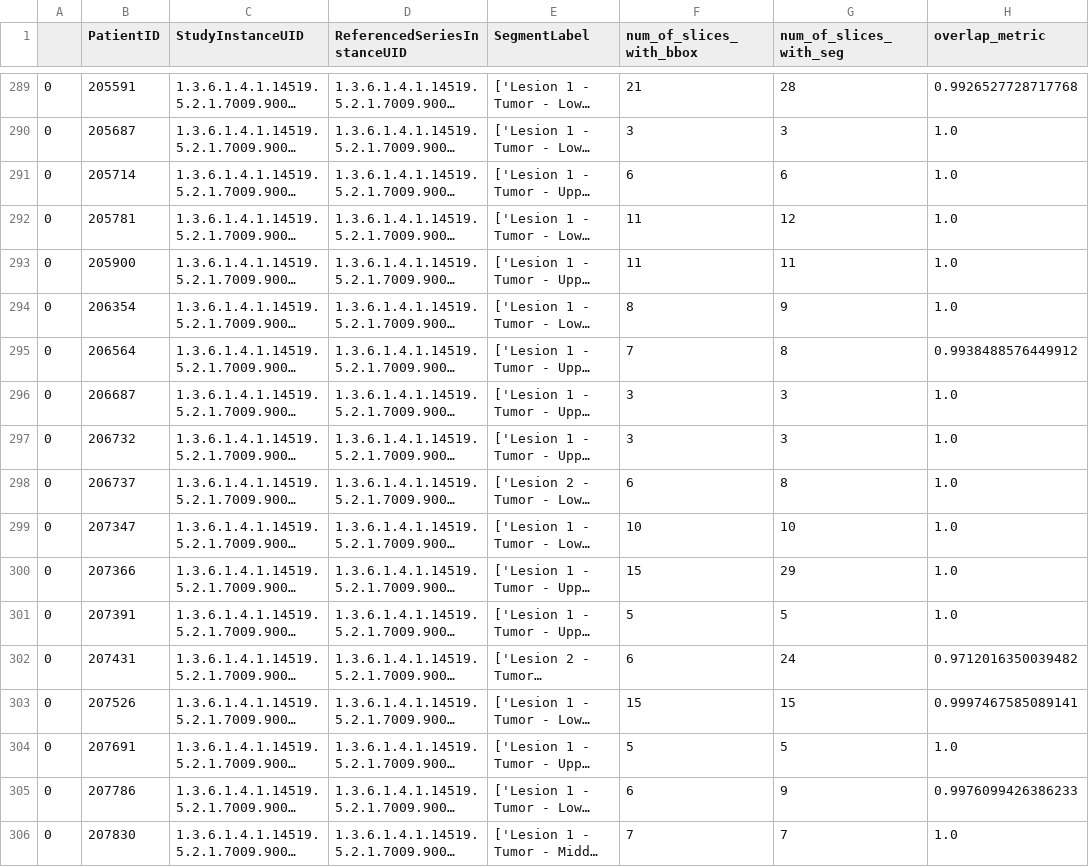
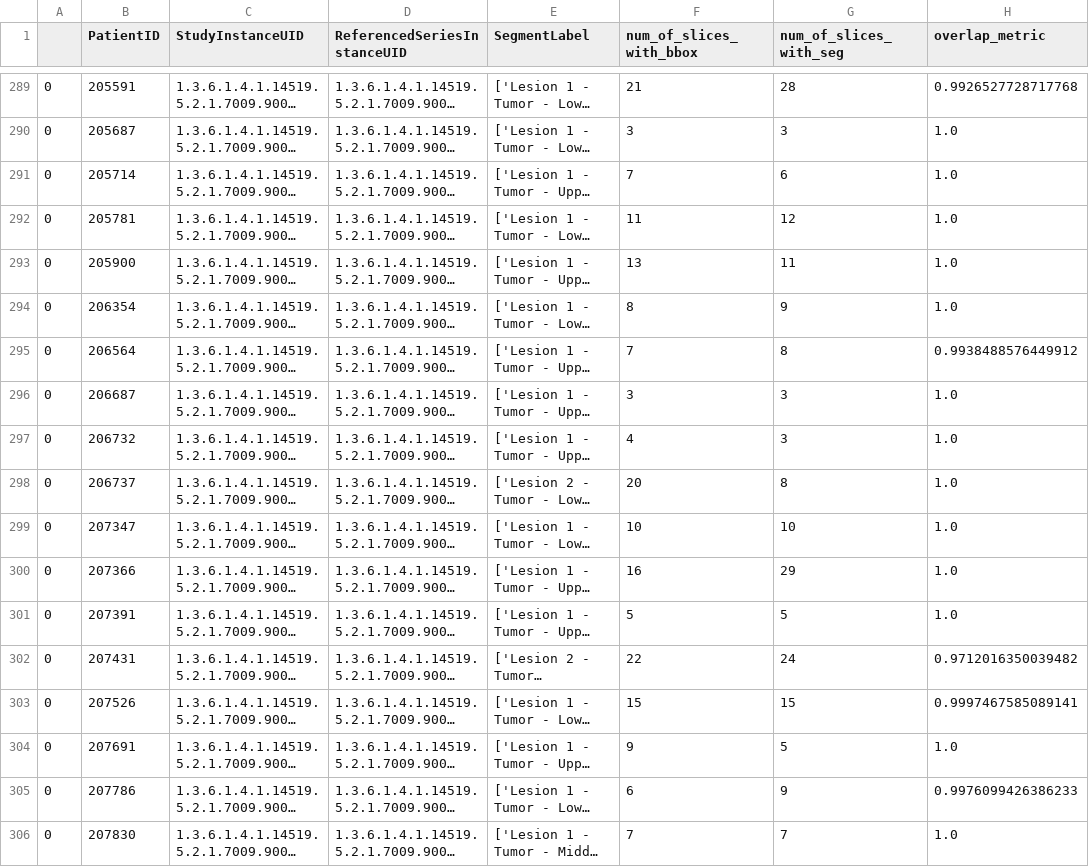
Before and after one commit to ImagingDataCommons/idc-nlst-plus, a CSV file: TechnicalValidation/consistencyChecks/nlst_sybil_and_nlstseg_overlap_per_series.csv, drawn as a sheet; only a part is shown, gaps mark what is left out; long unchanged cells end in …; the diff covers the shown part only; the diff names each change by its address in the sheet, - before the commit and + after, or states it on an @@ line.

Commit message:
BUG: updated the csv with latest bbox and seg metrics

```diff
--- a/TechnicalValidation/consistencyChecks/nlst_sybil_and_nlstseg_overlap_per_series.csv
+++ b/TechnicalValidation/consistencyChecks/nlst_sybil_and_nlstseg_overlap_per_series.csv
-F291 (num_of_slices_with_bbox): 6
+F291 (num_of_slices_with_bbox): 7
-F293 (num_of_slices_with_bbox): 11
+F293 (num_of_slices_with_bbox): 13
-F297 (num_of_slices_with_bbox): 3
+F297 (num_of_slices_with_bbox): 4
-F298 (num_of_slices_with_bbox): 6
+F298 (num_of_slices_with_bbox): 20
-F300 (num_of_slices_with_bbox): 15
+F300 (num_of_slices_with_bbox): 16
-F302 (num_of_slices_with_bbox): 6
+F302 (num_of_slices_with_bbox): 22
-F304 (num_of_slices_with_bbox): 5
+F304 (num_of_slices_with_bbox): 9
```
Also changed, not shown: 155 edited cells elsewhere in this file.
